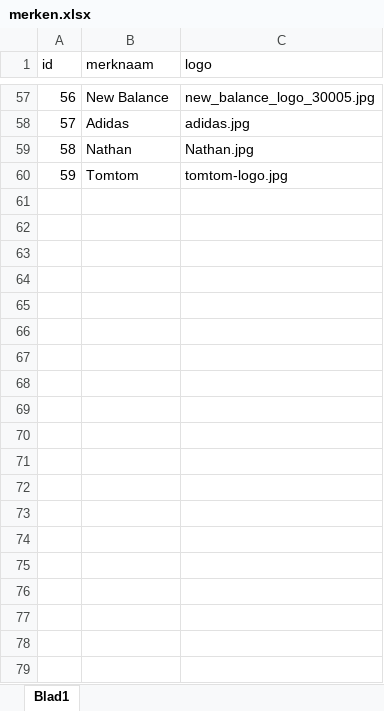
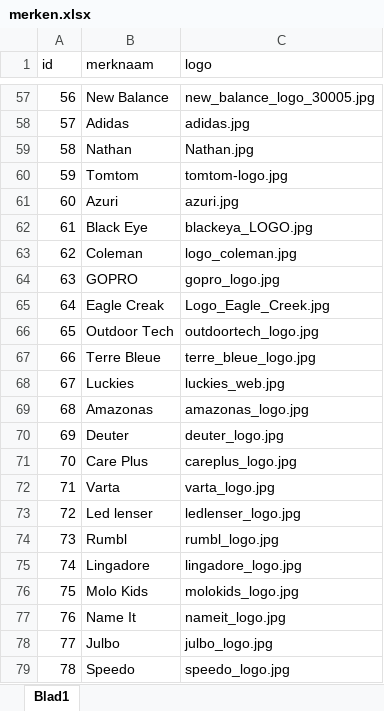
Before and after one commit to ASAdventure-web/LP_folder_1505, an Excel workbook: excel/merken.xlsx, sheet Blad1, drawn as a sheet; only a part is shown, gaps mark what is left out; values as stored, in another font and other column widths than the file's, no borders; the diff covers the shown part only; the diff names each change by its address in the sheet, - before the commit and + after, or states it on an @@ line.

Commit message:
aangevuld

```diff
--- a/excel/merken.xlsx (sheet Blad1)
+++ b/excel/merken.xlsx (sheet Blad1)
+row 61: 60 | Azuri | azuri.jpg
+row 62: 61 | Black Eye | blackeya_LOGO.jpg
+row 63: 62 | Coleman | logo_coleman.jpg
+row 64: 63 | GOPRO | gopro_logo.jpg
+row 65: 64 | Eagle Creak | Logo_Eagle_Creek.jpg
+row 66: 65 | Outdoor Tech | outdoortech_logo.jpg
+row 67: 66 | Terre Bleue | terre_bleue_logo.jpg
+row 68: 67 | Luckies | luckies_web.jpg
+row 69: 68 | Amazonas | amazonas_logo.jpg
+row 70: 69 | Deuter | deuter_logo.jpg
+row 71: 70 | Care Plus | careplus_logo.jpg
+row 72: 71 | Varta | varta_logo.jpg
+row 73: 72 | Led lenser | ledlenser_logo.jpg
+row 74: 73 | Rumbl | rumbl_logo.jpg
+row 75: 74 | Lingadore | lingadore_logo.jpg
+row 76: 75 | Molo Kids | molokids_logo.jpg
+row 77: 76 | Name It | nameit_logo.jpg
+row 78: 77 | Julbo | julbo_logo.jpg
+row 79: 78 | Speedo | speedo_logo.jpg
```
Also changed, not shown: 28 added rows elsewhere in this sheet.
